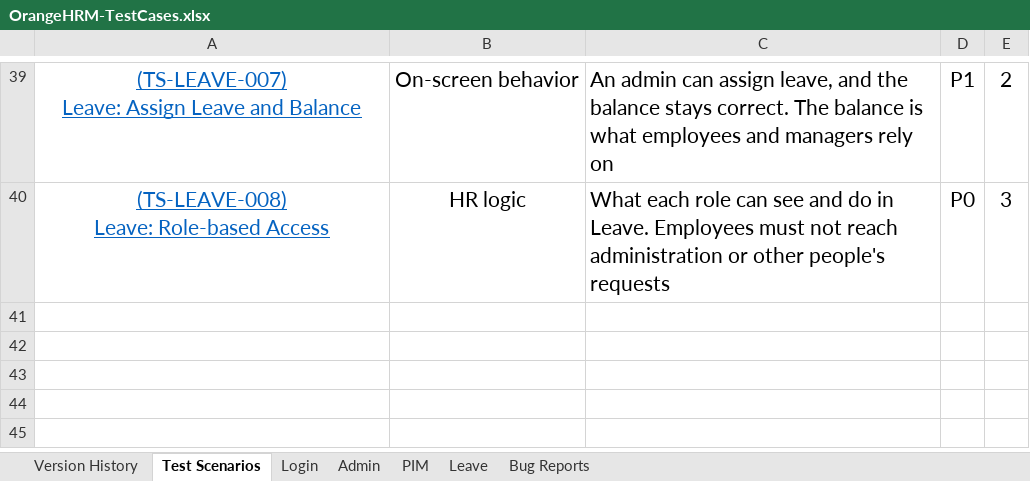
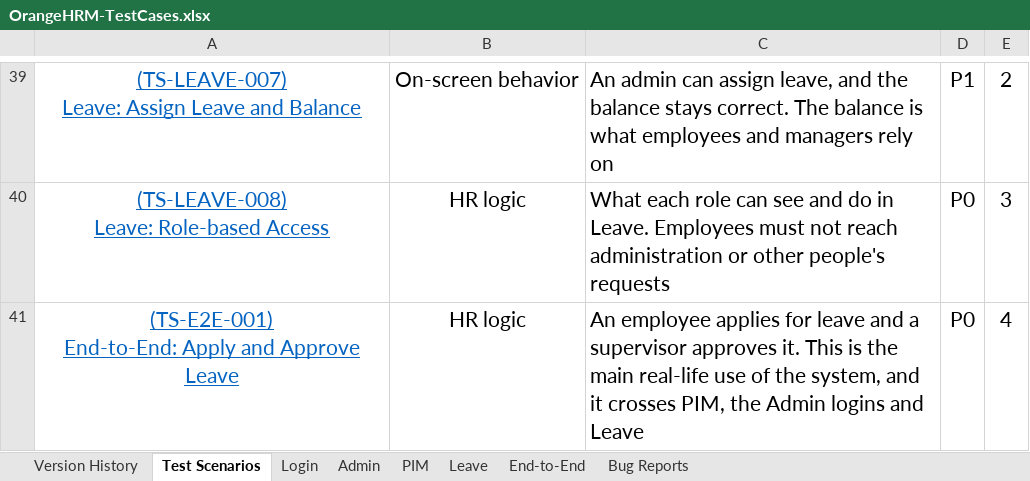
Before and after one commit to Sana-nas/orangehrm-qa, an Excel workbook: manual-testing/OrangeHRM-TestCases.xlsx, sheet Test Scenarios, drawn as a sheet; only a part is shown, gaps mark what is left out; values as stored, in another font and other column widths than the file's, no borders; ↵ is a line break in a cell; the diff names each change by its address in the sheet, - before the commit and + after, or states it on an @@ line.

Commit message:
Add end-to-end story and tab, make tests wait for pages and clean up reliably, run three workers

```diff
--- a/manual-testing/OrangeHRM-TestCases.xlsx (sheet Test Scenarios)
+++ b/manual-testing/OrangeHRM-TestCases.xlsx (sheet Test Scenarios)
+sheet tab: End-to-End
+row 41: (TS-E2E-001) ↵ End-to-End: Apply and Approve Leave | HR logic | An employee applies for leave and a supervisor approves it. This is the main real-life use of the system, and it crosses PIM, the Admin logins and Leave | P0 | 4
```
Also changed, not shown: sheet Version History, 13 other files.
